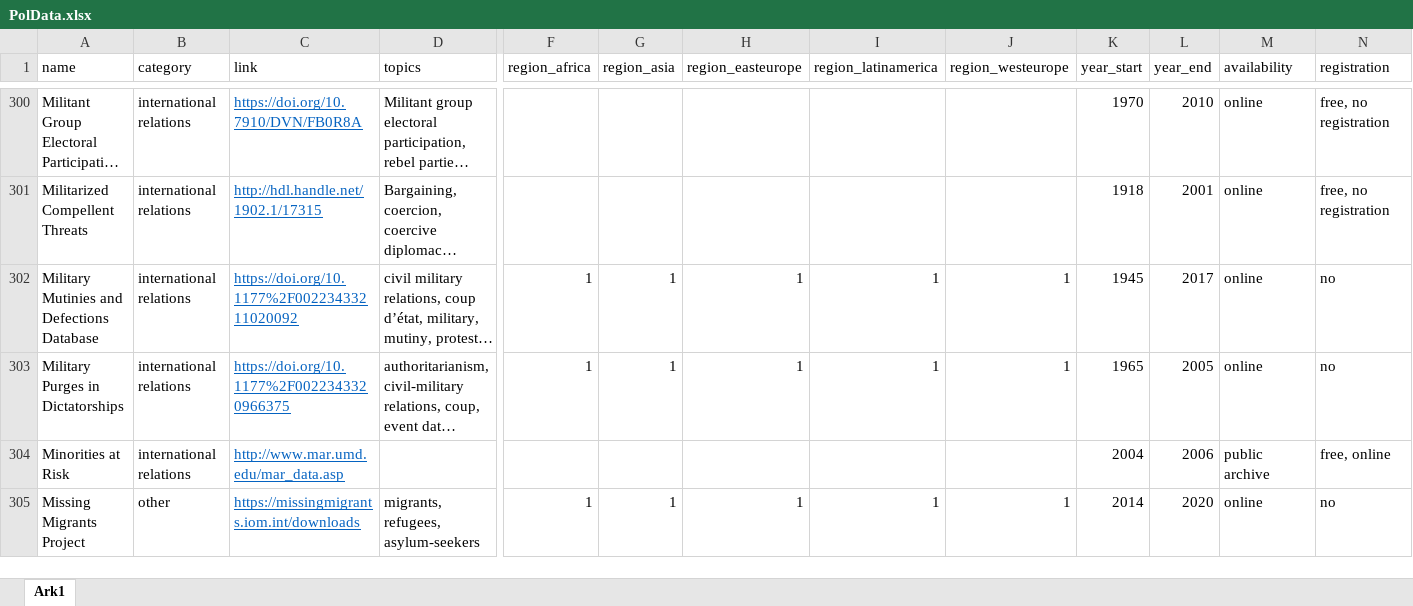
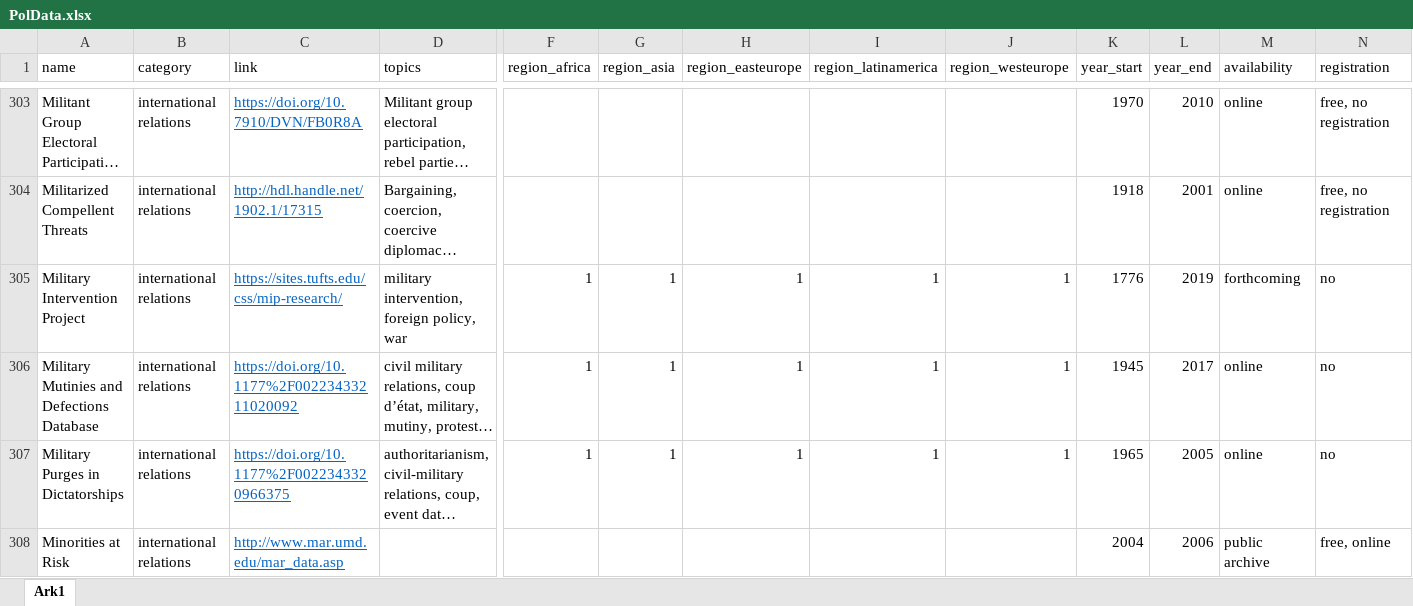
Before and after one commit to erikgahner/PolData, an Excel workbook: PolData.xlsx, sheet Ark1, drawn as a sheet; only a part is shown, gaps mark what is left out; the shorter side is filled out with more unchanged rows; long unchanged cells end in …; values as stored, in another font and other column widths than the file's, no borders; rows hold the shown columns only; the diff covers the shown part only; the diff names each change by its address in the sheet, - before the commit and + after, or states it on an @@ line.

```diff
--- a/PolData.xlsx (sheet Ark1)
+++ b/PolData.xlsx (sheet Ark1)
+row 305: Military Intervention Project | international relations | https://sites.tufts.edu/css/mip-research/ | military intervention, foreign policy, war | 1 | 1 | 1 | 1 | 1 | 1776 | 2019 | forthcoming | no
```
Also changed, not shown: 5 added rows elsewhere in this sheet, 2 other files.
